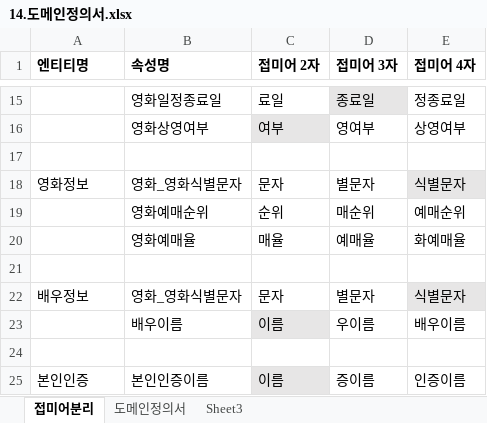
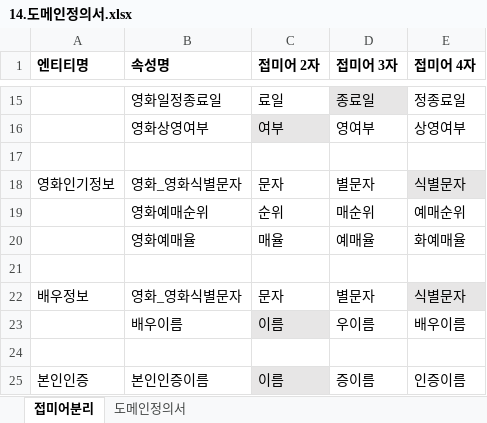
Before and after one commit to Cinema-System/My-Cinema, an Excel workbook: 최종발표/14.도메인정의서.xlsx, sheet 접미어분리, drawn as a sheet; only a part is shown, gaps mark what is left out; values as stored, in another font and other column widths than the file's, no borders; the diff names each change by its address in the sheet, - before the commit and + after, or states it on an @@ line.

```diff
--- a/최종발표/14.도메인정의서.xlsx (sheet 접미어분리)
+++ b/최종발표/14.도메인정의서.xlsx (sheet 접미어분리)
-sheet tab: Sheet3
-A18 (엔티티명): 영화정보
+A18 (엔티티명): 영화인기정보
```
Also changed, not shown: sheet 도메인정의서, 최종발표/11.용어사전정의.xlsx, 3 other files.
